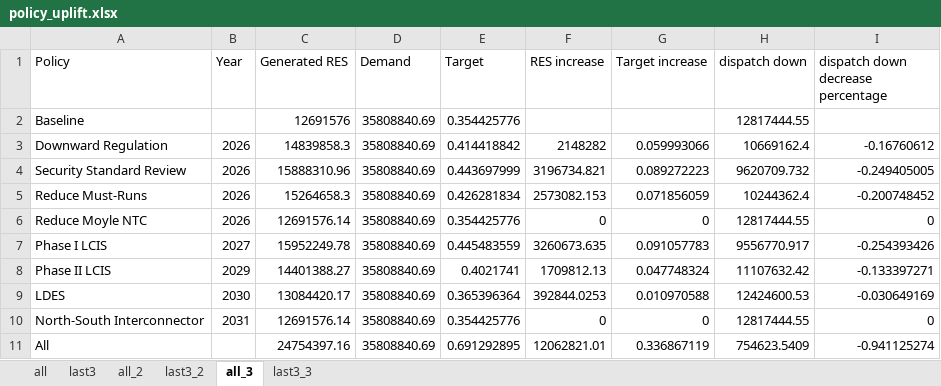
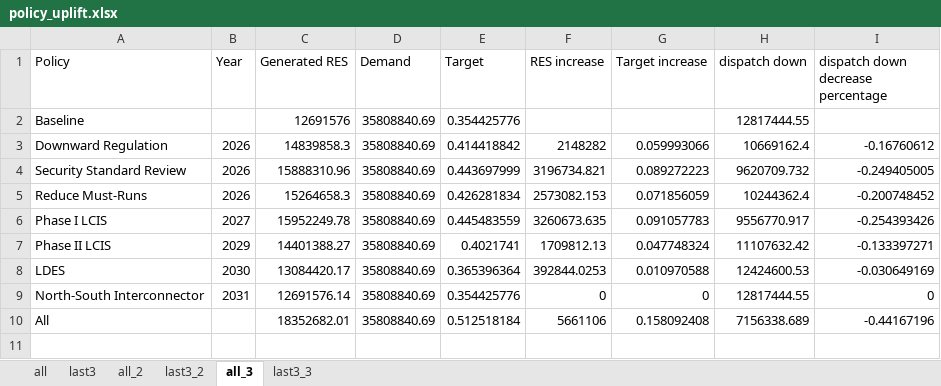
Before and after one commit to aarong1/Energy_80_by_2030, an Excel workbook: data/policy_uplift.xlsx, sheet all_3, drawn as a sheet; values as stored, in another font and other column widths than the file's, no borders; removed rows and columns are numbered as before the commit, all else as after; the diff names each change by its address in the sheet, - before the commit and + after, or states it on an @@ line.

Commit message:
Remove Moyle interconnector policy; scenarios include import and export

```diff
--- a/data/policy_uplift.xlsx (sheet all_3)
+++ b/data/policy_uplift.xlsx (sheet all_3)
-row 6: Reduce Moyle NTC | 2026 | 12691576.14 | 35808840.69 | 0.354425776 | 0 | 0 | 12817444.55 | 0
-C10 (Generated RES): 24754397.16
+C10 (Generated RES): 18352682.01
-E10 (Target): 0.691292895
+E10 (Target): 0.512518184
-F10 (RES increase): 12062821.01
+F10 (RES increase): 5661106
-G10 (Target increase): 0.336867119
+G10 (Target increase): 0.158092408
-H10 (dispatch down): 754623.5409
+H10 (dispatch down): 7156338.689
-I10: -0.941125274
+I10: -0.44167196
```
Also changed, not shown: sheet last3_3, formulas that keep their value, 1 other file.
